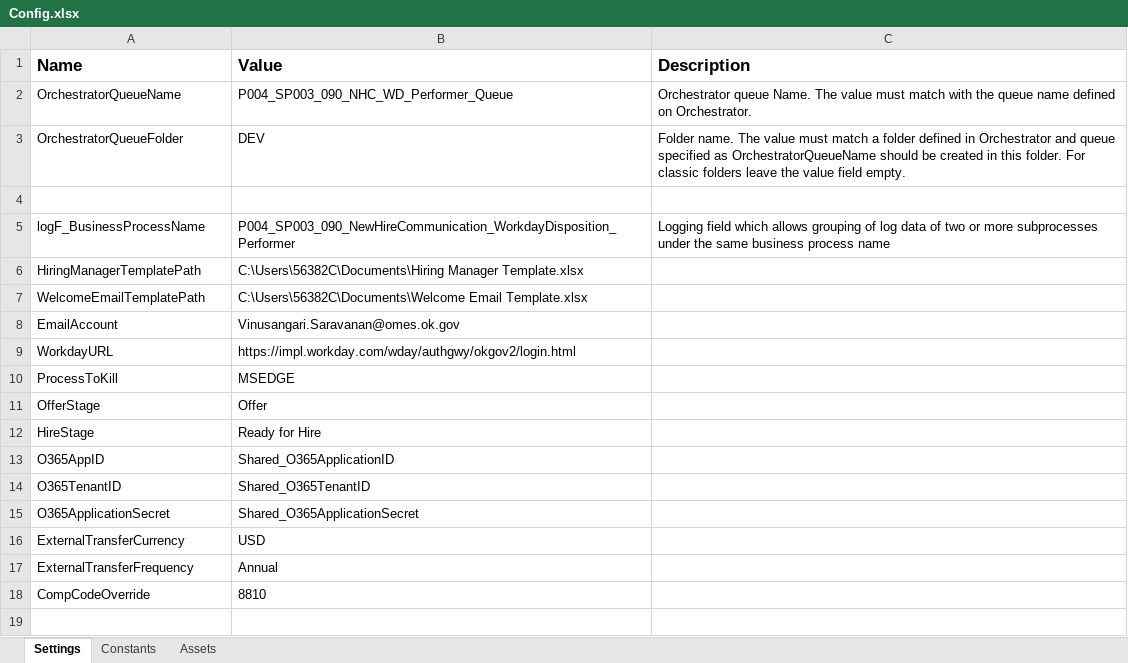
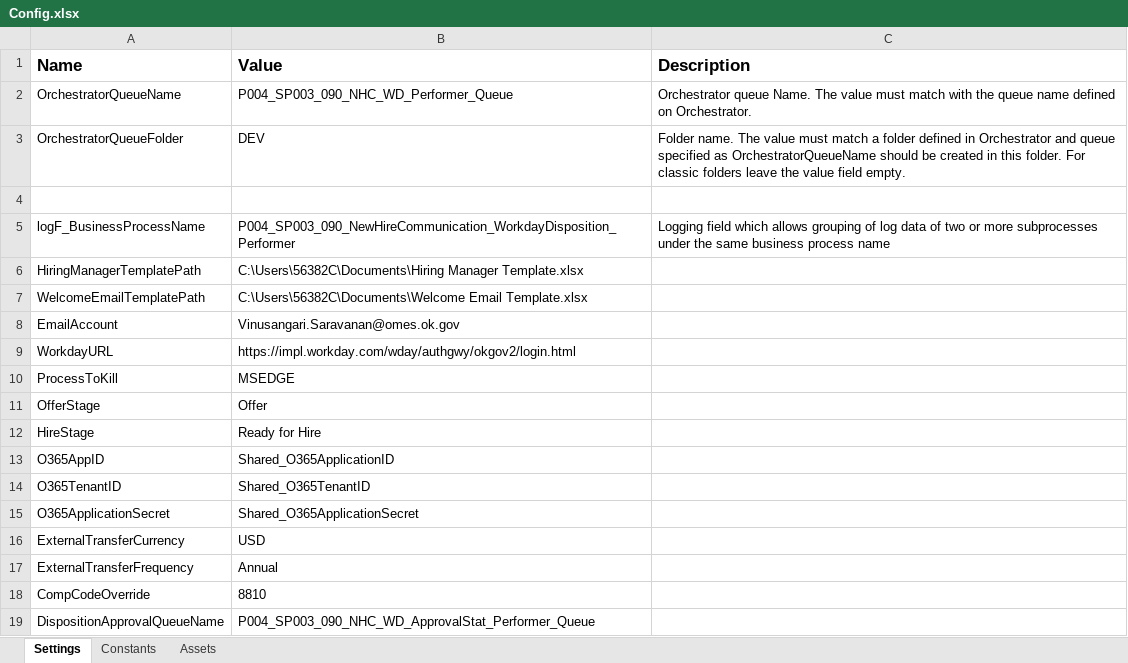
Before and after one commit to ok-omes-escrow/P004_SP003_090_NewHireCommunication_WorkdayDisposition_Performer, an Excel workbook: Data/Config.xlsx, sheet Settings, drawn as a sheet; values as stored, in another font and other column widths than the file's, no borders; the diff names each change by its address in the sheet, - before the commit and + after, or states it on an @@ line.

Commit message:
Queue logic

```diff
--- a/Data/Config.xlsx (sheet Settings)
+++ b/Data/Config.xlsx (sheet Settings)
+row 19: DispositionApprovalQueueName | P004_SP003_090_NHC_WD_ApprovalStat_Performer_Queue
```
Also changed, not shown: 5 other files.
